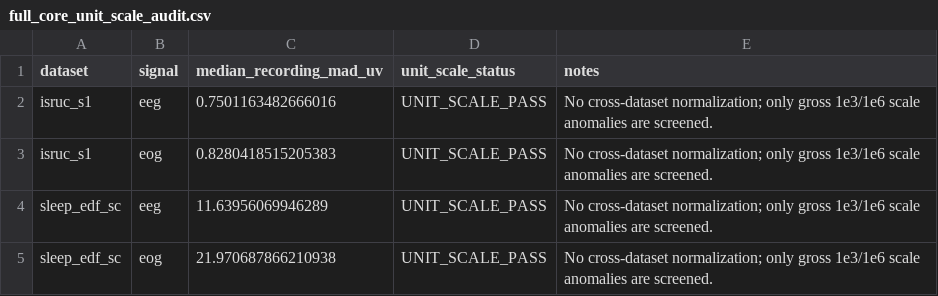
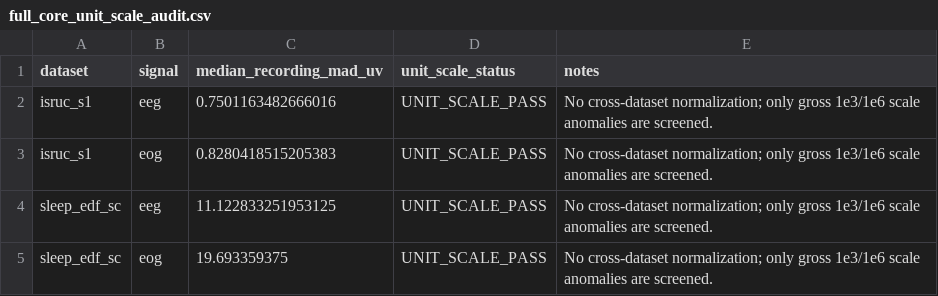
Before and after one commit to rohan-303/ShiftSleep-UQ, a CSV file: reports/full_core_unit_scale_audit.csv, drawn as a sheet.

```diff
--- a/reports/full_core_unit_scale_audit.csv
+++ b/reports/full_core_unit_scale_audit.csv
@@ -3,3 +3,3 @@ isruc_s1,eeg,0.7501163482666016,UNIT_SCALE_PASS,No cross-dataset normalization;
 isruc_s1,eog,0.8280418515205383,UNIT_SCALE_PASS,No cross-dataset normalization; only gross 1e3/1e6 scale anomalies are screened.
-sleep_edf_sc,eeg,11.63956069946289,UNIT_SCALE_PASS,No cross-dataset normalization; only gross 1e3/1e6 scale anomalies are screened.
-sleep_edf_sc,eog,21.970687866210938,UNIT_SCALE_PASS,No cross-dataset normalization; only gross 1e3/1e6 scale anomalies are screened.
+sleep_edf_sc,eeg,11.122833251953125,UNIT_SCALE_PASS,No cross-dataset normalization; only gross 1e3/1e6 scale anomalies are screened.
+sleep_edf_sc,eog,19.693359375,UNIT_SCALE_PASS,No cross-dataset normalization; only gross 1e3/1e6 scale anomalies are screened.
```
Also changed, not shown: reports/full_core_duration_alignment_audit.csv, reports/full_core_epoch_accounting.csv, 29 other files.
